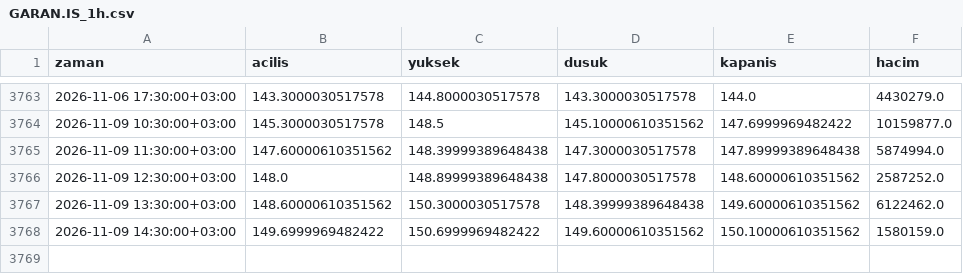
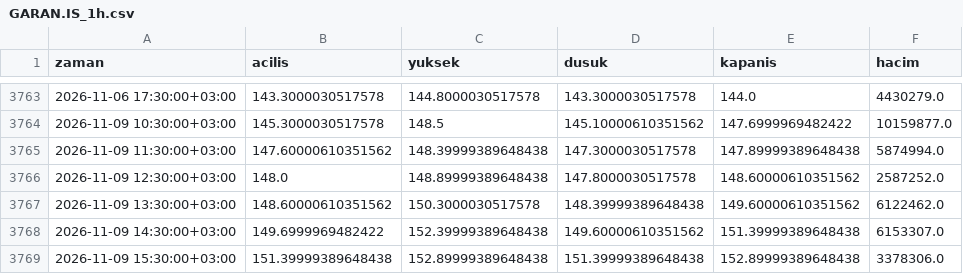
Before and after one commit to yilmazfatih-cyber/Deneme, a CSV file: veri/saatlik/GARAN.IS_1h.csv, drawn as a sheet; only a part is shown, gaps mark what is left out.

```diff
--- a/veri/saatlik/GARAN.IS_1h.csv
+++ b/veri/saatlik/GARAN.IS_1h.csv
@@ -3767,2 +3767,3 @@ zaman,acilis,yuksek,dusuk,kapanis,hacim
 2026-11-09 13:30:00+03:00,148.60000610351562,150.3000030517578,148.39999389648438,149.60000610351562,6122462.0
-2026-11-09 14:30:00+03:00,149.6999969482422,150.6999969482422,149.60000610351562,150.10000610351562,1580159.0
+2026-11-09 14:30:00+03:00,149.6999969482422,152.39999389648438,149.60000610351562,151.39999389648438,6153307.0
+2026-11-09 15:30:00+03:00,151.39999389648438,152.89999389648438,151.39999389648438,152.89999389648438,3378306.0
```
Also changed, not shown: veri/saatlik/EREGL.IS_1h.csv, veri/saatlik/FROTO.IS_1h.csv, 36 other files.
